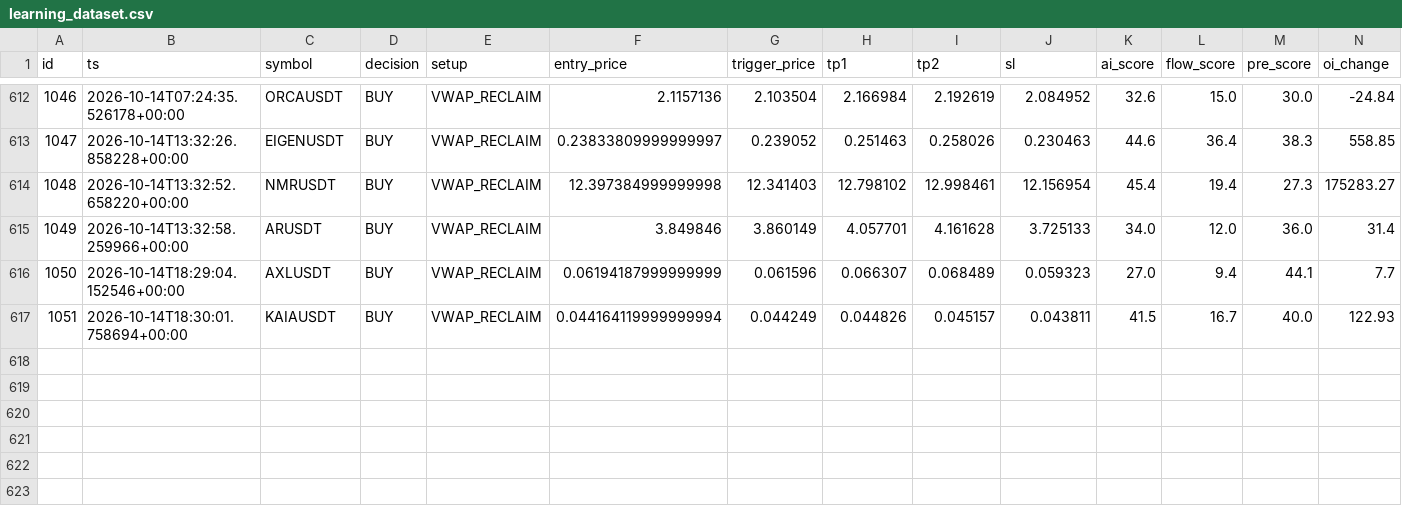
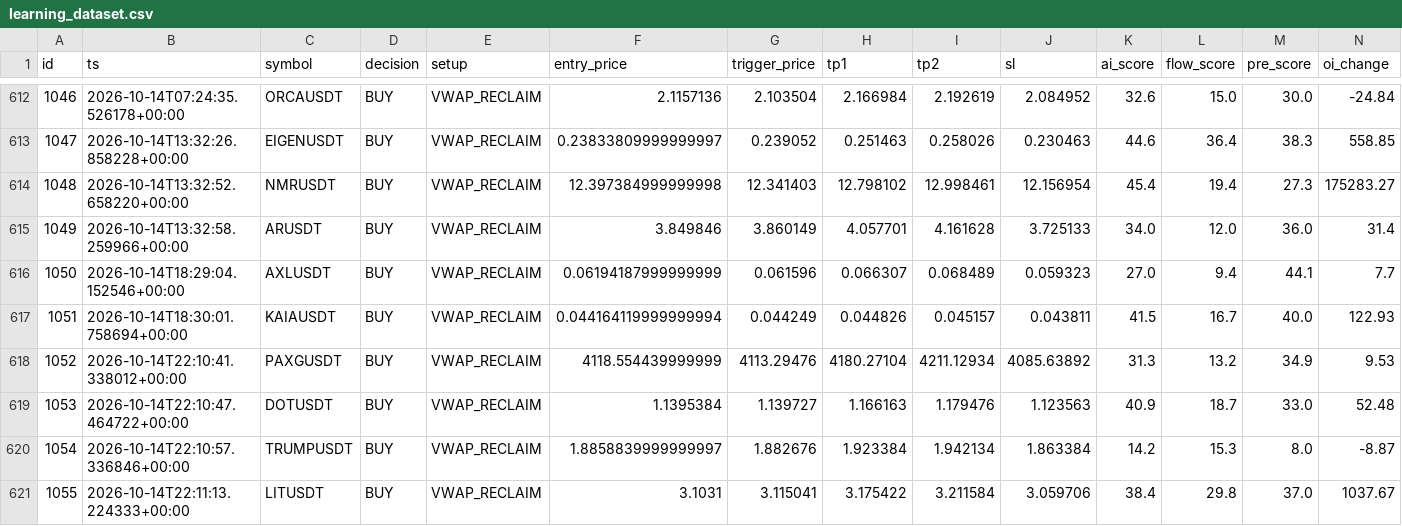
Before and after one commit to rank1984/crypto-bot, a CSV file: data/learning_dataset.csv, drawn as a sheet; only a part is shown, gaps mark what is left out; rows hold the shown columns only; the diff names each change by its address in the sheet, - before the commit and + after, or states it on an @@ line.

```diff
--- a/data/learning_dataset.csv
+++ b/data/learning_dataset.csv
+row 618: 1052 | 2026-10-14T22:10:41.338012+00:00 | PAXGUSDT | BUY | VWAP_RECLAIM | 4118.554439999999 | 4113.29476 | 4180.27104 | 4211.12934 | 4085.63892 | 31.3 | 13.2 | 34.9 | 9.53
+row 619: 1053 | 2026-10-14T22:10:47.464722+00:00 | DOTUSDT | BUY | VWAP_RECLAIM | 1.1395384 | 1.139727 | 1.166163 | 1.179476 | 1.123563 | 40.9 | 18.7 | 33.0 | 52.48
+row 620: 1054 | 2026-10-14T22:10:57.336846+00:00 | TRUMPUSDT | BUY | VWAP_RECLAIM | 1.8858839999999997 | 1.882676 | 1.923384 | 1.942134 | 1.863384 | 14.2 | 15.3 | 8.0 | -8.87
+row 621: 1055 | 2026-10-14T22:11:13.224333+00:00 | LITUSDT | BUY | VWAP_RECLAIM | 3.1031 | 3.115041 | 3.175422 | 3.211584 | 3.059706 | 38.4 | 29.8 | 37.0 | 1037.67
```
Also changed, not shown: shadow_results.csv, 1 other file.
